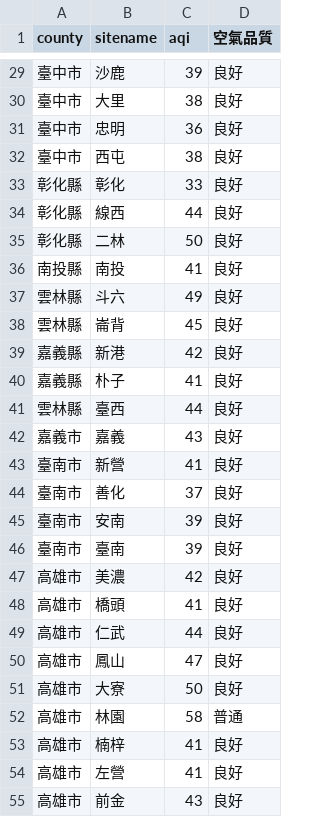
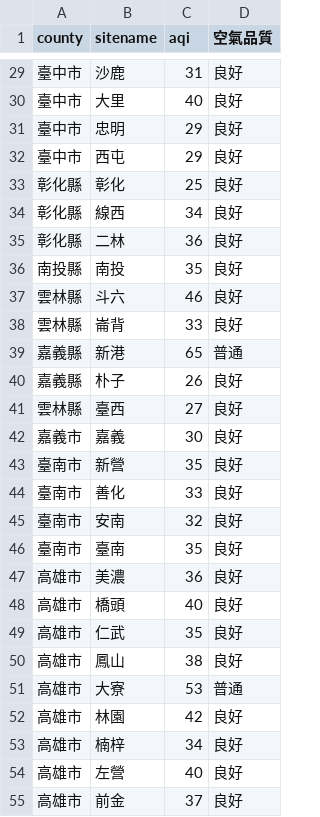
Before and after one commit to sakiii000/opensource-mid, a CSV file: static.csv, drawn as a sheet; only a part is shown, gaps mark what is left out; the diff covers the shown part only.

```diff
--- a/static.csv
+++ b/static.csv
@@ -29,27 +29,27 @@
-臺中市,沙鹿,39,良好
-臺中市,大里,38,良好
-臺中市,忠明,36,良好
-臺中市,西屯,38,良好
-彰化縣,彰化,33,良好
-彰化縣,線西,44,良好
-彰化縣,二林,50,良好
-南投縣,南投,41,良好
-雲林縣,斗六,49,良好
-雲林縣,崙背,45,良好
-嘉義縣,新港,42,良好
-嘉義縣,朴子,41,良好
-雲林縣,臺西,44,良好
-嘉義市,嘉義,43,良好
-臺南市,新營,41,良好
-臺南市,善化,37,良好
-臺南市,安南,39,良好
-臺南市,臺南,39,良好
-高雄市,美濃,42,良好
-高雄市,橋頭,41,良好
-高雄市,仁武,44,良好
-高雄市,鳳山,47,良好
-高雄市,大寮,50,良好
-高雄市,林園,58,普通
-高雄市,楠梓,41,良好
-高雄市,左營,41,良好
-高雄市,前金,43,良好
+臺中市,沙鹿,31,良好
+臺中市,大里,40,良好
+臺中市,忠明,29,良好
+臺中市,西屯,29,良好
+彰化縣,彰化,25,良好
+彰化縣,線西,34,良好
+彰化縣,二林,36,良好
+南投縣,南投,35,良好
+雲林縣,斗六,46,良好
+雲林縣,崙背,33,良好
+嘉義縣,新港,65,普通
+嘉義縣,朴子,26,良好
+雲林縣,臺西,27,良好
+嘉義市,嘉義,30,良好
+臺南市,新營,35,良好
+臺南市,善化,33,良好
+臺南市,安南,32,良好
+臺南市,臺南,35,良好
+高雄市,美濃,36,良好
+高雄市,橋頭,40,良好
+高雄市,仁武,35,良好
+高雄市,鳳山,38,良好
+高雄市,大寮,53,普通
+高雄市,林園,42,良好
+高雄市,楠梓,34,良好
+高雄市,左營,40,良好
+高雄市,前金,37,良好
```
Also changed, not shown: 56 edited cells elsewhere in this file.
